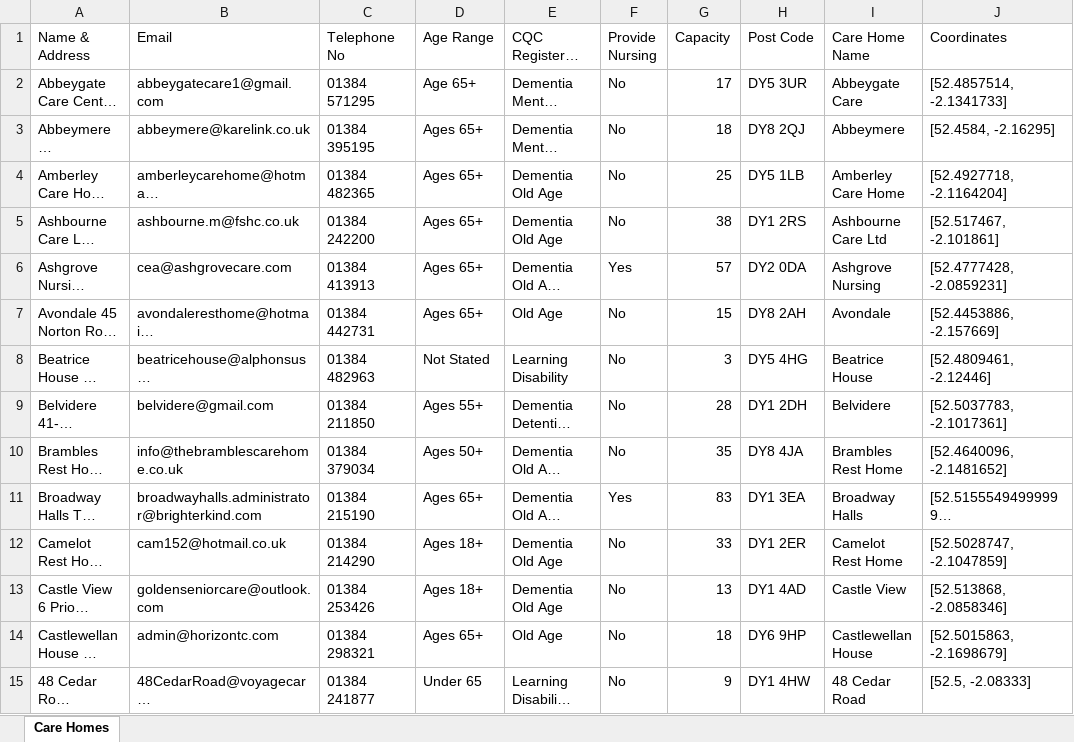
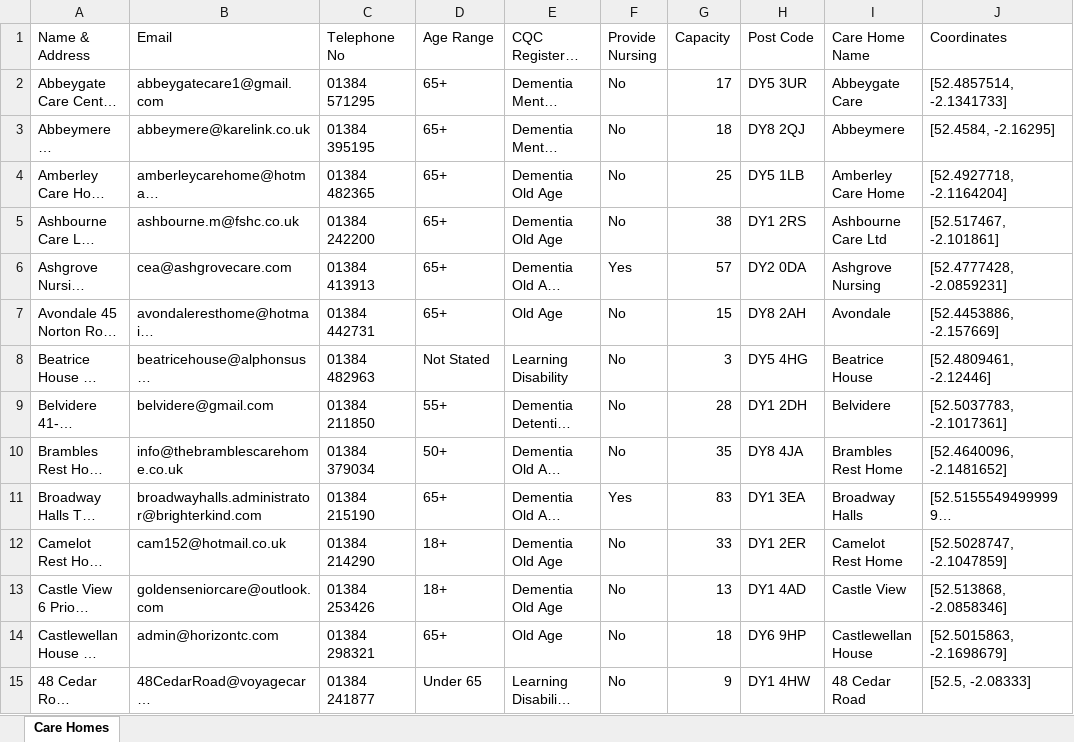
Before and after one commit to drchid1/Project-3-Care-Home-Team-5, an Excel workbook: data/final_nh_data_with_ratings.xlsx, sheet Care Homes, drawn as a sheet; only a part is shown; long unchanged cells end in …; values as stored, in another font and other column widths than the file's, no cell formats; the diff covers the shown part only; the diff names each change by its address in the sheet, - before the commit and + after, or states it on an @@ line.

```diff
--- a/data/final_nh_data_with_ratings.xlsx (sheet Care Homes)
+++ b/data/final_nh_data_with_ratings.xlsx (sheet Care Homes)
-D2 (Age Range): Age 65+
+D2 (Age Range): 65+
-D3:D7 (Age Range): Ages 65+
+D3:D7 (Age Range): 65+
-D9 (Age Range): Ages 55+
+D9 (Age Range): 55+
-D10 (Age Range): Ages 50+
+D10 (Age Range): 50+
-D11 (Age Range): Ages 65+
+D11 (Age Range): 65+
-D12:D13 (Age Range): Ages 18+
+D12:D13 (Age Range): 18+
-D14 (Age Range): Ages 65+
+D14 (Age Range): 65+
```
Also changed, not shown: 34 edited cells elsewhere in this sheet, cell formats, 3 other files.
